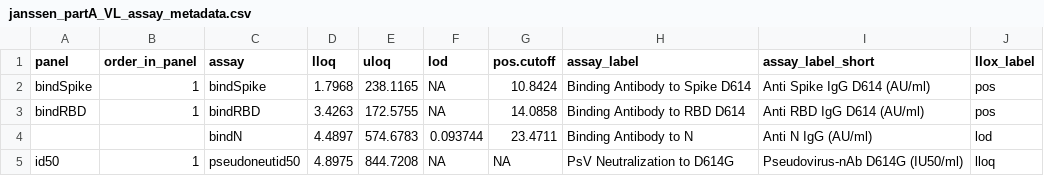
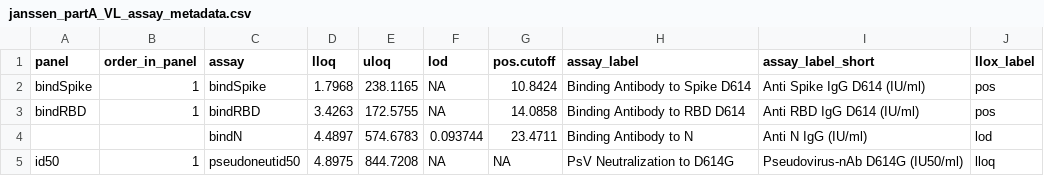
Before and after one commit to CoVPN/correlates_reporting2, a CSV file: assay_metadata/janssen_partA_VL_assay_metadata.csv, drawn as a sheet.

```diff
--- a/assay_metadata/janssen_partA_VL_assay_metadata.csv
+++ b/assay_metadata/janssen_partA_VL_assay_metadata.csv
@@ -1,5 +1,5 @@
 panel,order_in_panel,assay,lloq,uloq,lod,pos.cutoff,assay_label,assay_label_short,llox_label
-bindSpike,1,bindSpike,1.7968,238.1165,NA,10.8424,Binding Antibody to Spike D614,Anti Spike IgG D614 (AU/ml),pos
-bindRBD,1,bindRBD,3.4263,172.5755,NA,14.0858,Binding Antibody to RBD D614,Anti RBD IgG D614 (AU/ml),pos
-,,bindN,4.4897,574.6783,0.093744,23.4711,Binding Antibody to N,Anti N IgG (AU/ml),lod
+bindSpike,1,bindSpike,1.7968,238.1165,NA,10.8424,Binding Antibody to Spike D614,Anti Spike IgG D614 (IU/ml),pos
+bindRBD,1,bindRBD,3.4263,172.5755,NA,14.0858,Binding Antibody to RBD D614,Anti RBD IgG D614 (IU/ml),pos
+,,bindN,4.4897,574.6783,0.093744,23.4711,Binding Antibody to N,Anti N IgG (IU/ml),lod
 id50,1,pseudoneutid50,4.8975,844.7208,NA,NA,PsV Neutralization to D614G,Pseudovirus-nAb D614G (IU50/ml),lloq
```
Also changed, not shown: 11 other files.
